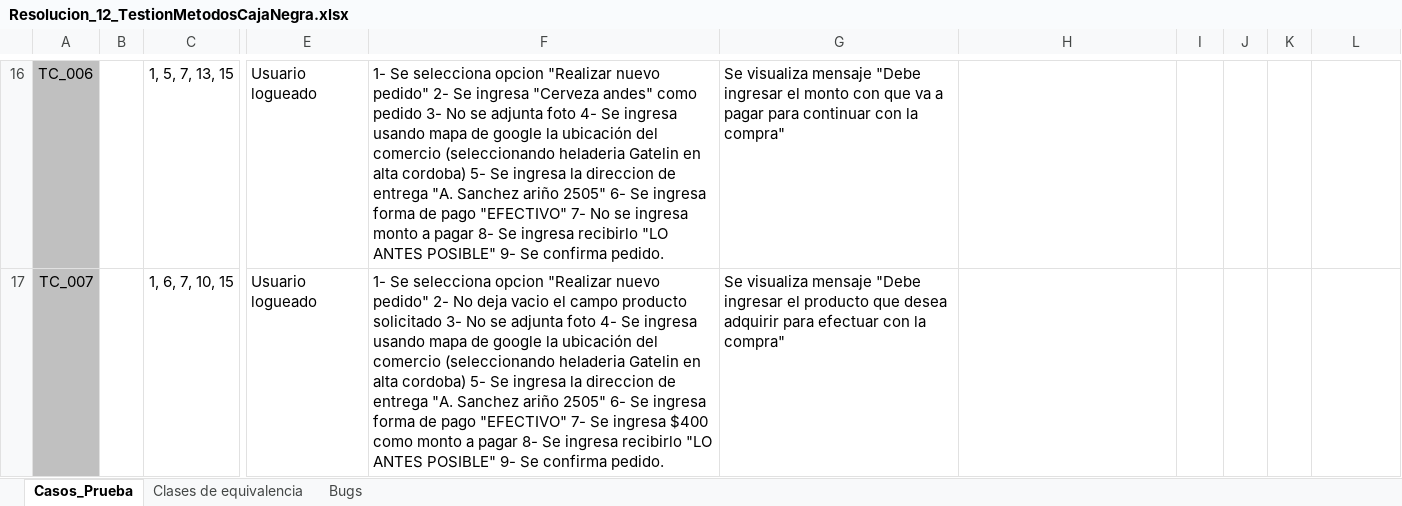
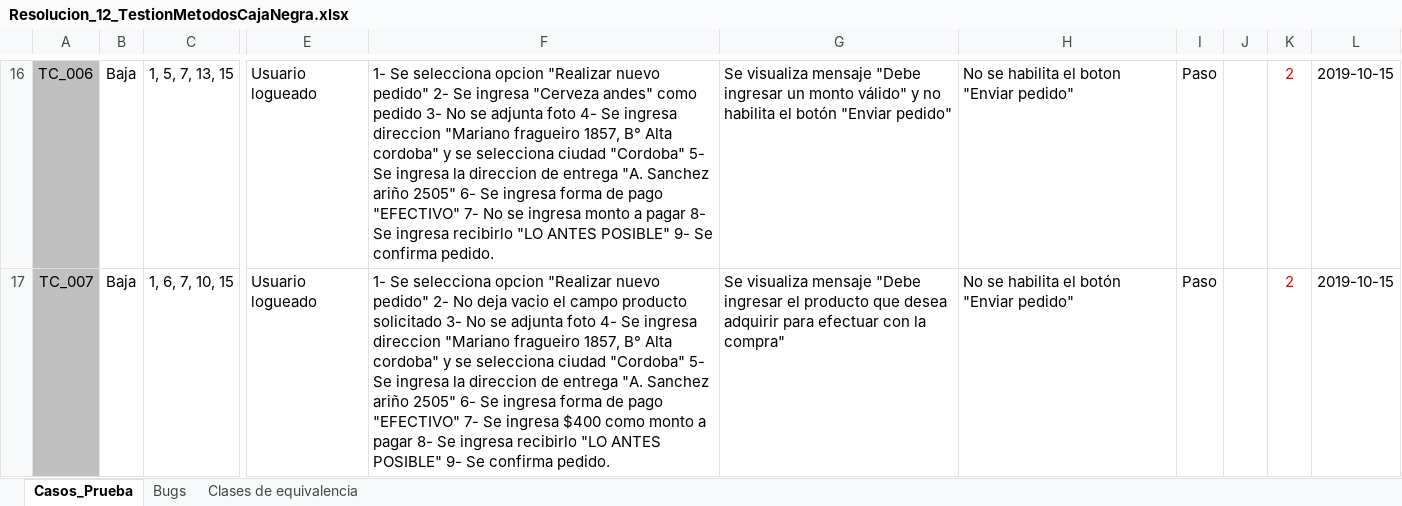
Before and after one commit to LautaroDiharce/ISW_Grupo6_4K2, an Excel workbook: ISW_Grupo6_4k2/Practicos/TP12/Resolucion_12_TestionMetodosCajaNegra.xlsx, sheet Casos_Prueba, drawn as a sheet; only a part is shown, gaps mark what is left out; values as stored, in another font and other column widths than the file's, no borders; conditional formats not drawn; the diff covers the shown part only; the diff names each change by its address in the sheet, - before the commit and + after, or states it on an @@ line.

```diff
--- a/ISW_Grupo6_4k2/Practicos/TP12/Resolucion_12_TestionMetodosCajaNegra.xlsx (sheet Casos_Prueba)
+++ b/ISW_Grupo6_4k2/Practicos/TP12/Resolucion_12_TestionMetodosCajaNegra.xlsx (sheet Casos_Prueba)
@@ sheet tab order changed: Casos_Prueba | Bugs | Clases de equivalencia @@
-B16:B17: (empty)
+B16:B17: Baja
-F16: …Se ingresa usando mapa de google la ubicación del comercio (seleccionando heladeria Gatelin en alta cordoba) 5- Se…
+F16: …Se ingresa direccion "Mariano fragueiro 1857, B° Alta cordoba" y se selecciona ciudad "Cordoba" 5- Se…
-G16: …"Debe ingresar el monto con que va a pagar para continuar con la compra"
+G16: …"Debe ingresar un monto válido" y no habilita el botón "Enviar pedido"
-H16: (empty)
+H16: No se habilita el boton "Enviar pedido"
-I16:I17: (empty)
+I16:I17: Paso
-K16:K17: (empty)
+K16:K17: 2
-L16:L17: (empty)
+L16:L17: 2019-10-15
-F17: …Se ingresa usando mapa de google la ubicación del comercio (seleccionando heladeria Gatelin en alta cordoba) 5- Se…
+F17: …Se ingresa direccion "Mariano fragueiro 1857, B° Alta cordoba" y se selecciona ciudad "Cordoba" 5- Se…
-H17: (empty)
+H17: No se habilita el botón "Enviar pedido"
```
Also changed, not shown: 106 edited cells elsewhere in this sheet, sheet Bugs, sheet Clases de equivalencia.
